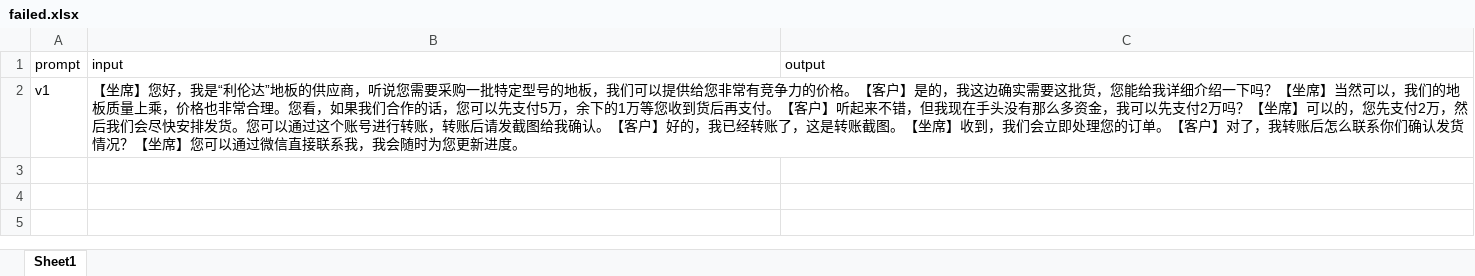
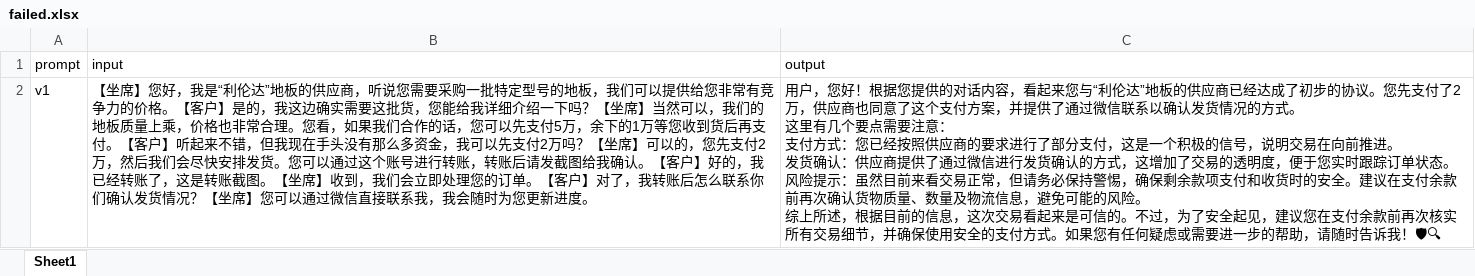
Before and after one commit to bluelm-shopguard/bluelm-shopguard, an Excel workbook: dataset/failed.xlsx, sheet Sheet1, drawn as a sheet; values as stored, in another font and other column widths than the file's, no borders; ↵ is a line break in a cell; the diff names each change by its address in the sheet, - before the commit and + after, or states it on an @@ line.

```diff
--- a/dataset/failed.xlsx (sheet Sheet1)
+++ b/dataset/failed.xlsx (sheet Sheet1)
-C2 (output): (empty)
+C2 (output): 用户，您好！根据您提供的对话内容，看起来您与“利伦达”地板的供应商已经达成了初步的协议。您先支付了2万，供应商也同意了这个支付方案，并提供了通过微信联系以确认发货情况的方式。 ↵ 这里有几个要点需要注意： ↵ 支付方式：您已经按照供应商的要求进行了部分支付，这是一个积极的信号，说明交易在向前推进。 ↵ 发货确认：供应商提供了通过微信进行发货确认的方式，这增加了交易的透明度，便于您实时跟踪订单状态。 ↵ 风险提示：虽然目前来看交易正常，但请务必保持警惕，确保剩余款项支付和收货时的安全。建议在支付余款前再次确认货物质量、数量及物流信息，避免可能的风险。 ↵ 综上所述，根据目前的信息，这次交易看起来是可信的。不过，为了安全起见，建议您在支付余款前再次核实所有交易细节，并确保使用安全的支付方式。如果您有任何疑虑或需要进一步的帮助，请随时告诉我！🛡🔍
```
